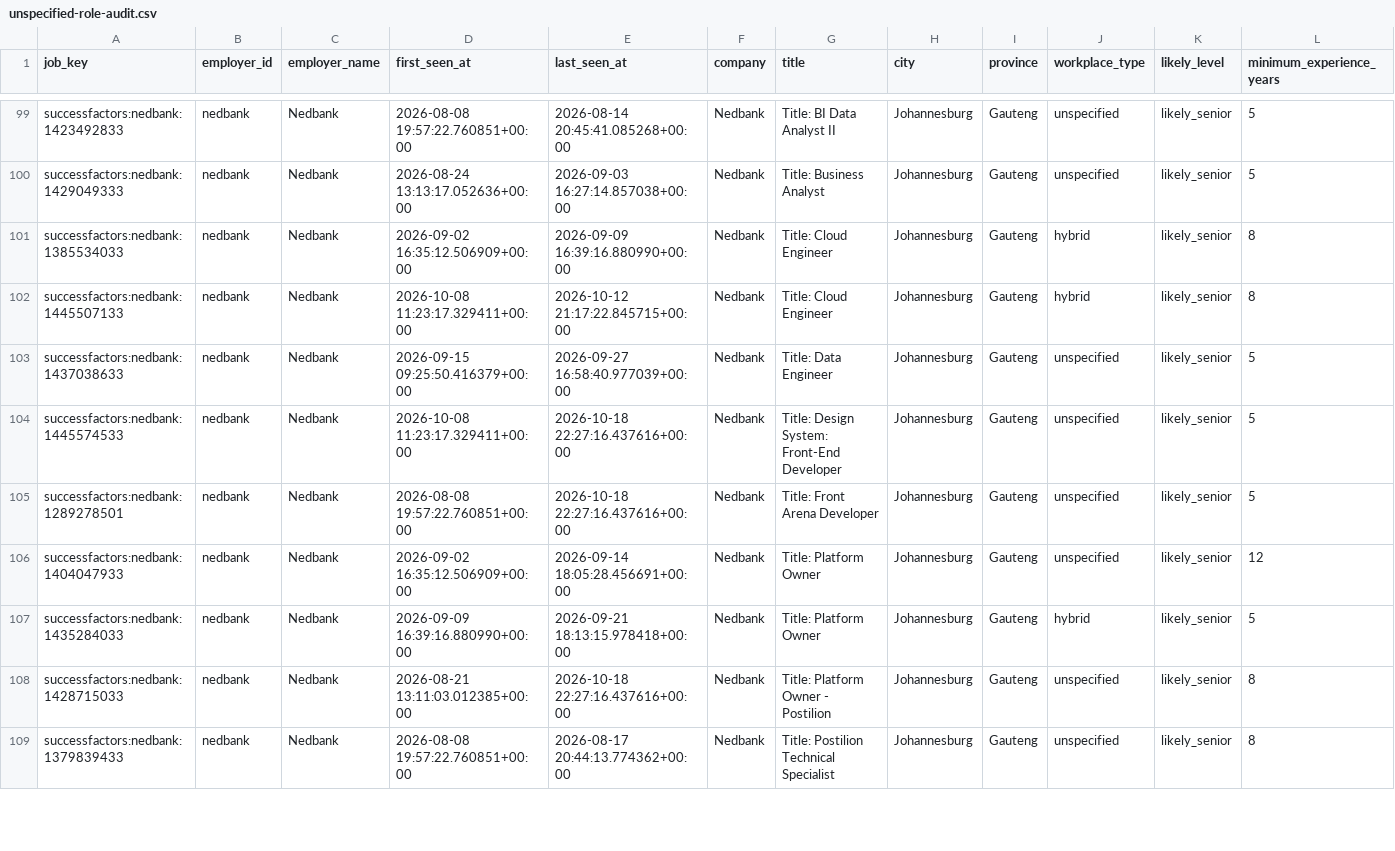
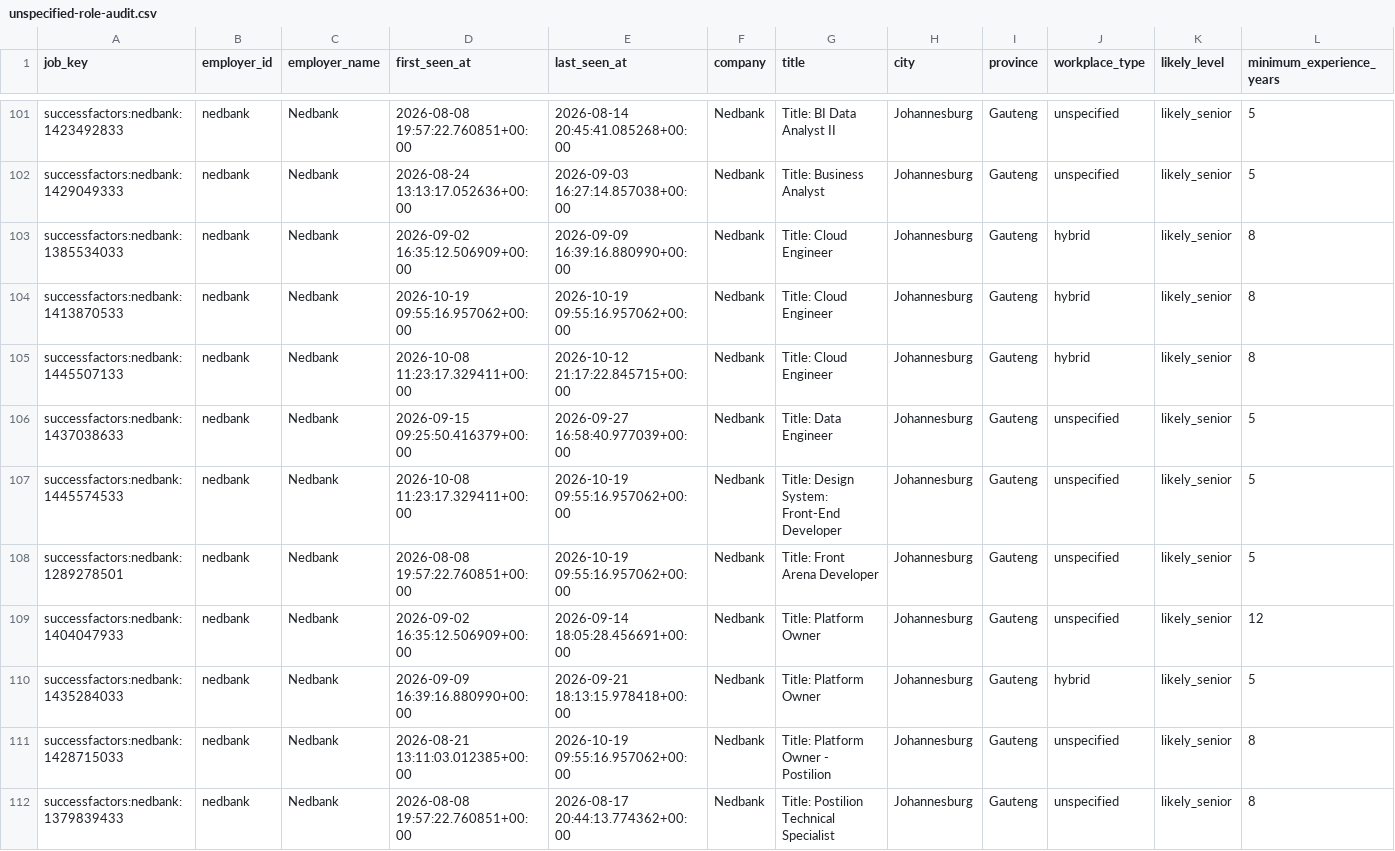
Before and after one commit to nonluthando/sa-grad-tech-job-market, a CSV file: data/analysis/unspecified-role-audit.csv, drawn as a sheet; only a part is shown, gaps mark what is left out; addresses are those after the commit; rows hold the shown columns only; the diff covers the shown part only; the diff names each change by its address in the sheet, - before the commit and + after, or states it on an @@ line.

```diff
--- a/data/analysis/unspecified-role-audit.csv
+++ b/data/analysis/unspecified-role-audit.csv
+row 104: successfactors:nedbank:1413870533 | nedbank | Nedbank | 2026-10-19 09:55:16.957062+00:00 | 2026-10-19 09:55:16.957062+00:00 | Nedbank | Title: Cloud Engineer | Johannesburg | Gauteng | hybrid | likely_senior | 8
-E107:E108 (last_seen_at): 2026-10-18 22:27:16.437616+00:00
+E107:E108 (last_seen_at): 2026-10-19 09:55:16.957062+00:00
-E111 (last_seen_at): 2026-10-18 22:27:16.437616+00:00
+E111 (last_seen_at): 2026-10-19 09:55:16.957062+00:00
```
Also changed, not shown: 2 added rows and 35 edited cells elsewhere in this file, 28 other files.
